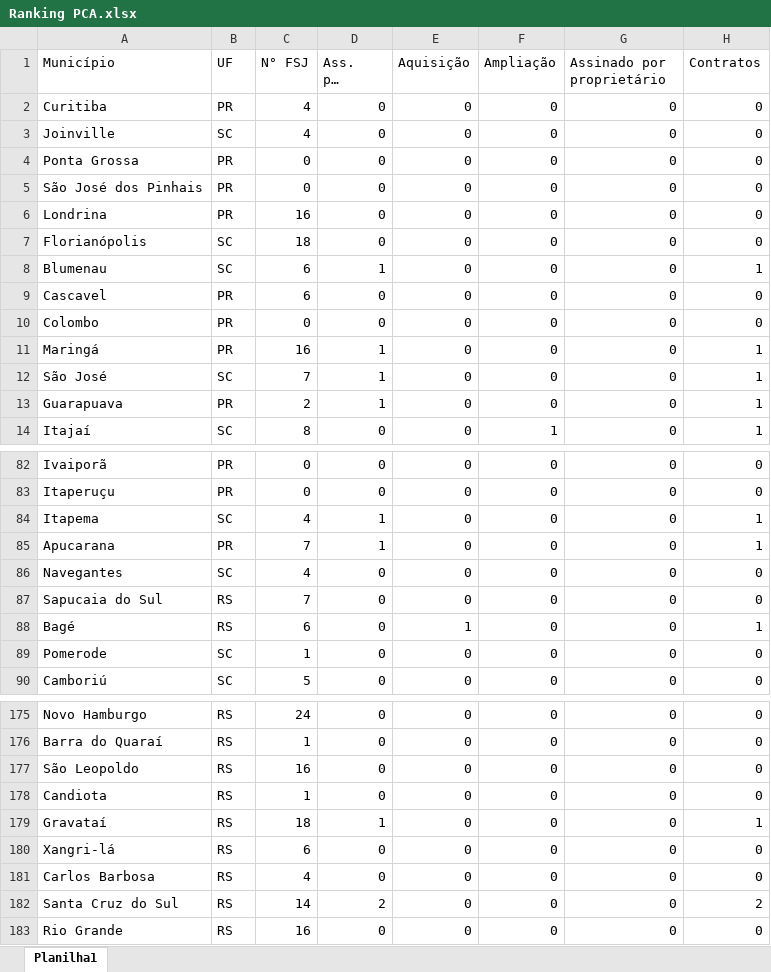
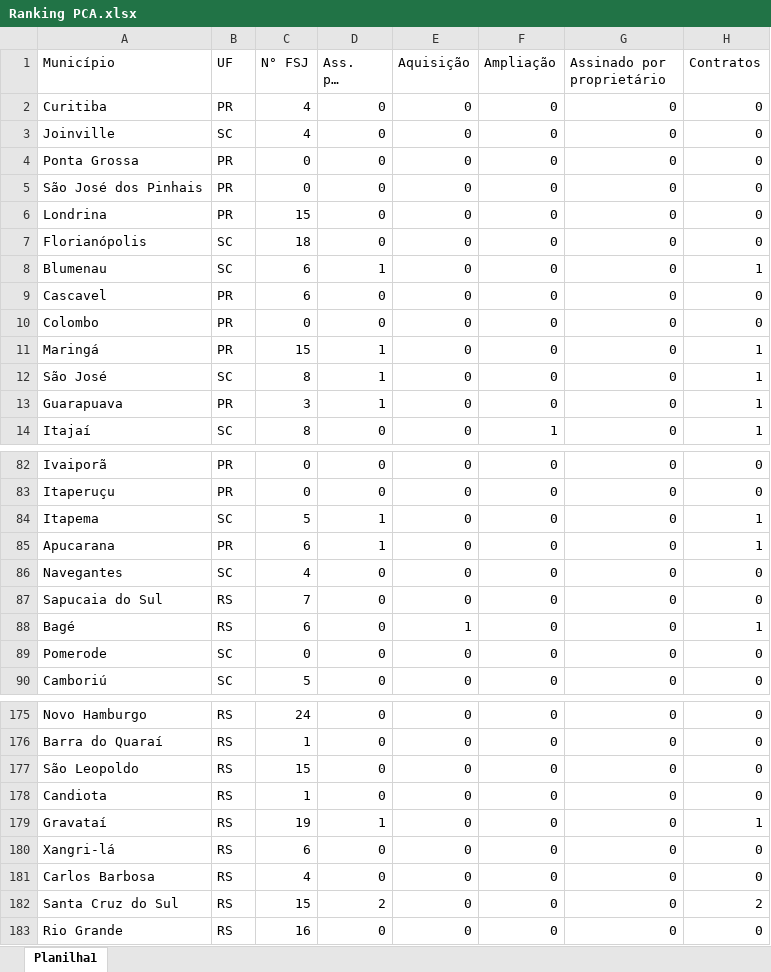
Before and after one commit to pablomarascaalves45-dev/Radar-Expans-o, an Excel workbook: Ranking PCA.xlsx, sheet Planilha1, drawn as a sheet; only a part is shown, gaps mark what is left out; long unchanged cells end in …; values as stored, in another font and other column widths than the file's, no borders; the diff covers the shown part only; the diff names each change by its address in the sheet, - before the commit and + after, or states it on an @@ line.

Commit message:
Add files via upload

```diff
--- a/Ranking PCA.xlsx (sheet Planilha1)
+++ b/Ranking PCA.xlsx (sheet Planilha1)
-C6 (N° FSJ): 16
+C6 (N° FSJ): 15
-C11 (N° FSJ): 16
+C11 (N° FSJ): 15
-C12 (N° FSJ): 7
+C12 (N° FSJ): 8
-C13 (N° FSJ): 2
+C13 (N° FSJ): 3
-C84 (N° FSJ): 4
+C84 (N° FSJ): 5
-C85 (N° FSJ): 7
+C85 (N° FSJ): 6
-C89 (N° FSJ): 1
+C89 (N° FSJ): 0
-C177 (N° FSJ): 16
+C177 (N° FSJ): 15
-C179 (N° FSJ): 18
+C179 (N° FSJ): 19
-C182 (N° FSJ): 14
+C182 (N° FSJ): 15
```
Also changed, not shown: 16 edited cells elsewhere in this sheet.
